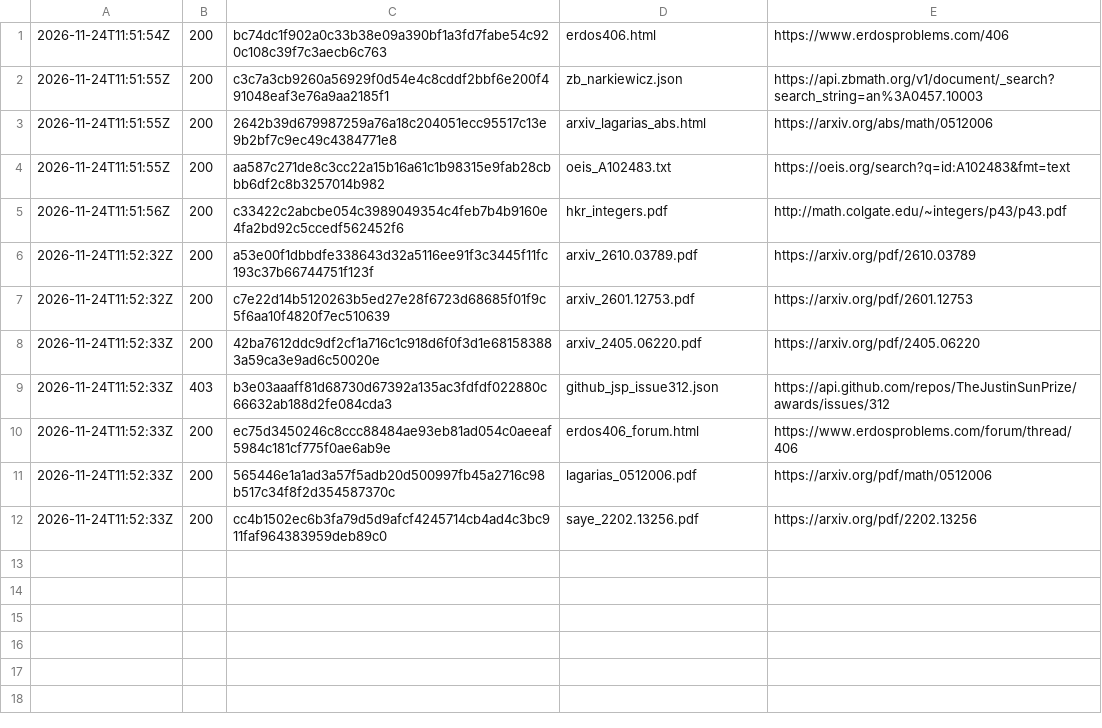
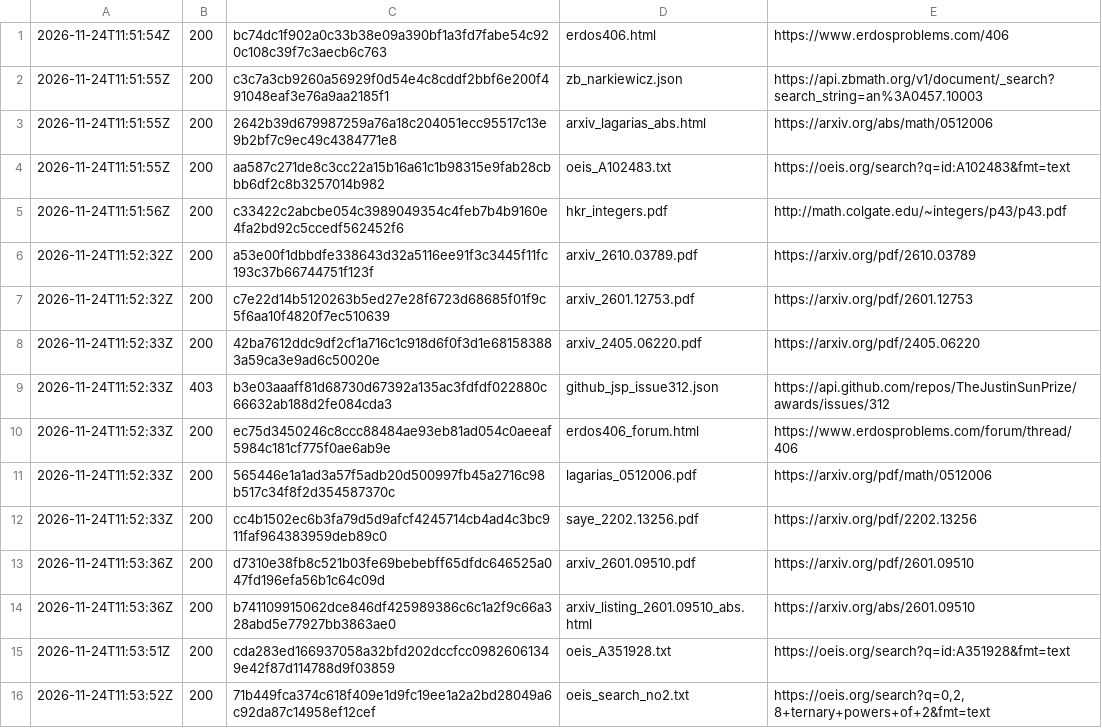
Before and after one commit to Waxmell114514/V3R1T4S, a TSV file: campaigns/erdos-ternary/panel/g002-L02/sources/FETCH_LOG.tsv, drawn as a sheet.

```diff
--- a/campaigns/erdos-ternary/panel/g002-L02/sources/FETCH_LOG.tsv
+++ b/campaigns/erdos-ternary/panel/g002-L02/sources/FETCH_LOG.tsv
@@ -12 +12,5 @@
 2026-11-24T11:52:33Z	200	cc4b1502ec6b3fa79d5d9afcf4245714cb4ad4c3bc911faf964383959deb89c0	saye_2202.13256.pdf	https://arxiv.org/pdf/2202.13256
+2026-11-24T11:53:36Z	200	d7310e38fb8c521b03fe69bebebff65dfdc646525a047fd196efa56b1c64c09d	arxiv_2601.09510.pdf	https://arxiv.org/pdf/2601.09510
+2026-11-24T11:53:36Z	200	b741109915062dce846df425989386c6c1a2f9c66a328abd5e77927bb3863ae0	arxiv_listing_2601.09510_abs.html	https://arxiv.org/abs/2601.09510
+2026-11-24T11:53:51Z	200	cda283ed166937058a32bfd202dccfcc09826061349e42f87d114788d9f03859	oeis_A351928.txt	https://oeis.org/search?q=id:A351928&fmt=text
+2026-11-24T11:53:52Z	200	71b449fca374c618f409e1d9fc19ee1a2a2bd28049a6c92da87c14958ef12cef	oeis_search_no2.txt	https://oeis.org/search?q=0,2,8+ternary+powers+of+2&fmt=text
```
Also changed, not shown: 5 other files.
